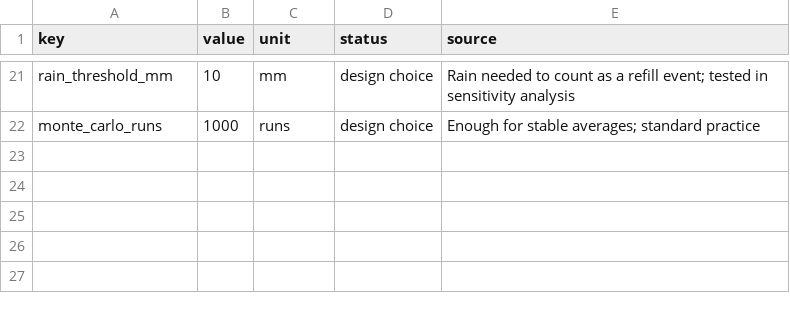
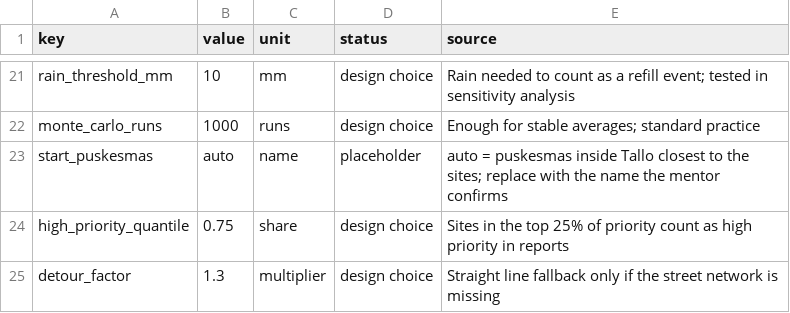
Before and after one commit to anapalaciosrm/dengai, a CSV file: config/assumptions.csv, drawn as a sheet; only a part is shown, gaps mark what is left out; the diff names each change by its address in the sheet, - before the commit and + after, or states it on an @@ line.

```diff
--- a/config/assumptions.csv
+++ b/config/assumptions.csv
+row 23: start_puskesmas | auto | name | placeholder | auto = puskesmas inside Tallo closest to the sites; replace with the name the mentor confirms
+row 24: high_priority_quantile | 0.75 | share | design choice | Sites in the top 25% of priority count as high priority in reports
+row 25: detour_factor | 1.3 | multiplier | design choice | Straight line fallback only if the street network is missing
```
Also changed, not shown: 19 other files.
